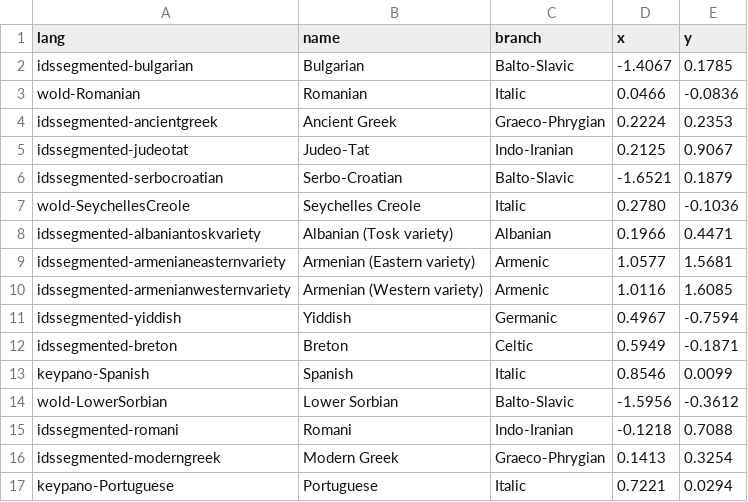
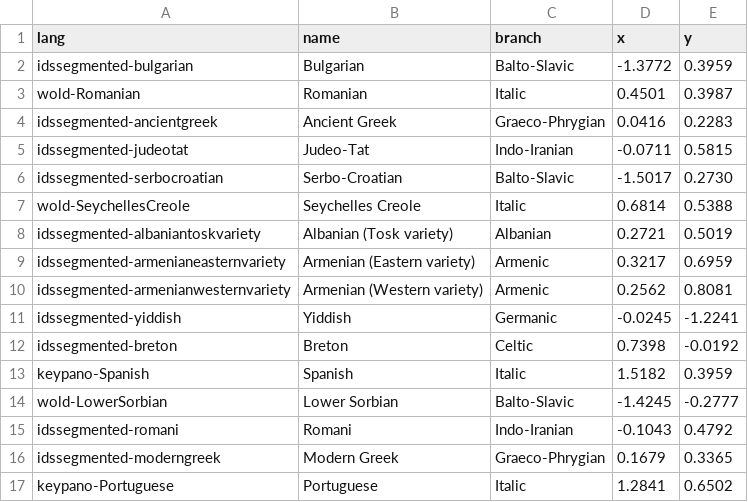
Before and after one commit to toledoal/languages-point-cloud, a CSV file: data/results/network_coords_ie.csv, drawn as a sheet; only a part is shown; the diff covers the shown part only.

```diff
--- a/data/results/network_coords_ie.csv
+++ b/data/results/network_coords_ie.csv
@@ -1,17 +1,17 @@
 lang,name,branch,x,y
-idssegmented-bulgarian,Bulgarian,Balto-Slavic,-1.4067,0.1785
-wold-Romanian,Romanian,Italic,0.0466,-0.0836
-idssegmented-ancientgreek,Ancient Greek,Graeco-Phrygian,0.2224,0.2353
-idssegmented-judeotat,Judeo-Tat,Indo-Iranian,0.2125,0.9067
-idssegmented-serbocroatian,Serbo-Croatian,Balto-Slavic,-1.6521,0.1879
-wold-SeychellesCreole,Seychelles Creole,Italic,0.2780,-0.1036
-idssegmented-albaniantoskvariety,Albanian (Tosk variety),Albanian,0.1966,0.4471
-idssegmented-armenianeasternvariety,Armenian (Eastern variety),Armenic,1.0577,1.5681
-idssegmented-armenianwesternvariety,Armenian (Western variety),Armenic,1.0116,1.6085
-idssegmented-yiddish,Yiddish,Germanic,0.4967,-0.7594
-idssegmented-breton,Breton,Celtic,0.5949,-0.1871
-keypano-Spanish,Spanish,Italic,0.8546,0.0099
-wold-LowerSorbian,Lower Sorbian,Balto-Slavic,-1.5956,-0.3612
-idssegmented-romani,Romani,Indo-Iranian,-0.1218,0.7088
-idssegmented-moderngreek,Modern Greek,Graeco-Phrygian,0.1413,0.3254
-keypano-Portuguese,Portuguese,Italic,0.7221,0.0294
+idssegmented-bulgarian,Bulgarian,Balto-Slavic,-1.3772,0.3959
+wold-Romanian,Romanian,Italic,0.4501,0.3987
+idssegmented-ancientgreek,Ancient Greek,Graeco-Phrygian,0.0416,0.2283
+idssegmented-judeotat,Judeo-Tat,Indo-Iranian,-0.0711,0.5815
+idssegmented-serbocroatian,Serbo-Croatian,Balto-Slavic,-1.5017,0.2730
+wold-SeychellesCreole,Seychelles Creole,Italic,0.6814,0.5388
+idssegmented-albaniantoskvariety,Albanian (Tosk variety),Albanian,0.2721,0.5019
+idssegmented-armenianeasternvariety,Armenian (Eastern variety),Armenic,0.3217,0.6959
+idssegmented-armenianwesternvariety,Armenian (Western variety),Armenic,0.2562,0.8081
+idssegmented-yiddish,Yiddish,Germanic,-0.0245,-1.2241
+idssegmented-breton,Breton,Celtic,0.7398,-0.0192
+keypano-Spanish,Spanish,Italic,1.5182,0.3959
+wold-LowerSorbian,Lower Sorbian,Balto-Slavic,-1.4245,-0.2777
+idssegmented-romani,Romani,Indo-Iranian,-0.1043,0.4792
+idssegmented-moderngreek,Modern Greek,Graeco-Phrygian,0.1679,0.3365
+keypano-Portuguese,Portuguese,Italic,1.2841,0.6502
```
Also changed, not shown: 22 added rows and 24 edited cells elsewhere in this file, data/results/doculect_manifest_ie.csv, data/results/network_edges_ie.csv, 10 other files.
